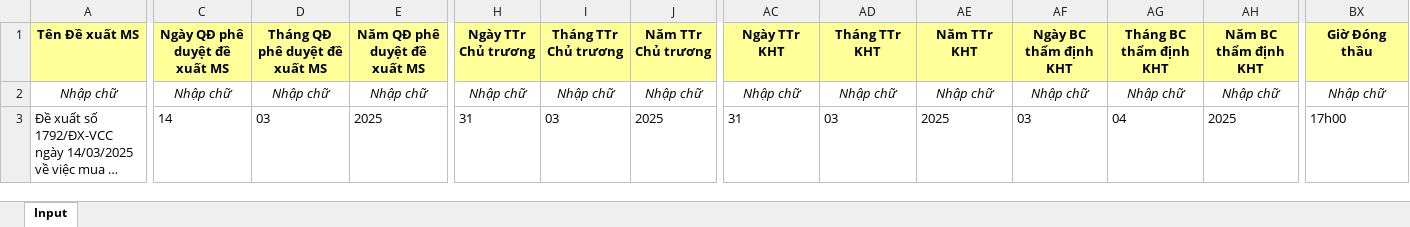
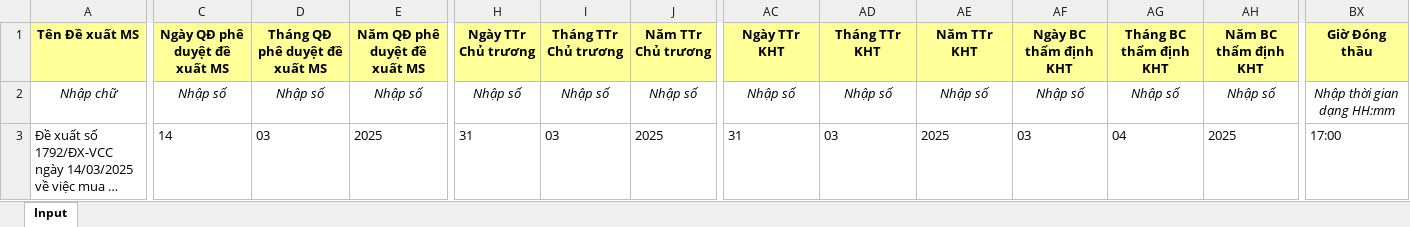
Before and after one commit to Black-Cloud-2301/test-cbms, an Excel workbook: assets/files/bm_DTRR_MSTX.xlsx, sheet Input, drawn as a sheet; only a part is shown, gaps mark what is left out; long unchanged cells end in …; values as stored, in another font and other column widths than the file's, no borders; the diff covers the shown part only; the diff names each change by its address in the sheet, - before the commit and + after, or states it on an @@ line.

```diff
--- a/assets/files/bm_DTRR_MSTX.xlsx (sheet Input)
+++ b/assets/files/bm_DTRR_MSTX.xlsx (sheet Input)
-C2 (Ngày QĐ phê duyệt đề xuất MS): Nhập chữ
+C2 (Ngày QĐ phê duyệt đề xuất MS): Nhập số
-D2 (Tháng QĐ phê duyệt đề xuất MS): Nhập chữ
+D2 (Tháng QĐ phê duyệt đề xuất MS): Nhập số
-E2 (Năm QĐ phê duyệt đề xuất MS): Nhập chữ
+E2 (Năm QĐ phê duyệt đề xuất MS): Nhập số
-H2 (Ngày TTr Chủ trương): Nhập chữ
+H2 (Ngày TTr Chủ trương): Nhập số
-I2 (Tháng TTr Chủ trương): Nhập chữ
+I2 (Tháng TTr Chủ trương): Nhập số
-J2 (Năm TTr Chủ trương): Nhập chữ
+J2 (Năm TTr Chủ trương): Nhập số
-AC2 (Ngày TTr KHT): Nhập chữ
+AC2 (Ngày TTr KHT): Nhập số
-AD2 (Tháng TTr KHT): Nhập chữ
+AD2 (Tháng TTr KHT): Nhập số
-AE2 (Năm TTr KHT): Nhập chữ
+AE2 (Năm TTr KHT): Nhập số
-AF2 (Ngày BC thẩm định KHT): Nhập chữ
+AF2 (Ngày BC thẩm định KHT): Nhập số
-AG2 (Tháng BC thẩm định KHT): Nhập chữ
+AG2 (Tháng BC thẩm định KHT): Nhập số
-AH2 (Năm BC thẩm định KHT): Nhập chữ
+AH2 (Năm BC thẩm định KHT): Nhập số
-BX2 (Giờ Đóng thầu): Nhập chữ
+BX2 (Giờ Đóng thầu): Nhập thời gian dạng HH:mm
-BX3 (Giờ Đóng thầu): 17h00
+BX3 (Giờ Đóng thầu): 17:00
```
Also changed, not shown: 27 edited cells elsewhere in this sheet, 6 other files.
